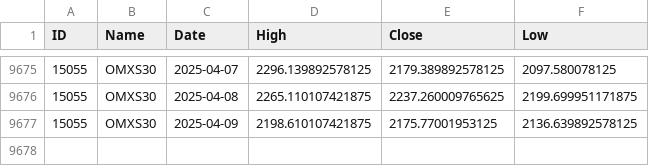
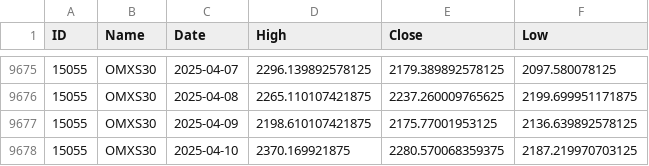
Before and after one commit to pro-quant/omx-index-daily-data-updater, a CSV file: omx30_updated.csv, drawn as a sheet; only a part is shown, gaps mark what is left out; the diff names each change by its address in the sheet, - before the commit and + after, or states it on an @@ line.

Commit message:
manually updated data till today

```diff
--- a/omx30_updated.csv
+++ b/omx30_updated.csv
+row 9678: 15055 | OMXS30 | 2025-04-10 | 2370.169921875 | 2280.570068359375 | 2187.219970703125
```
